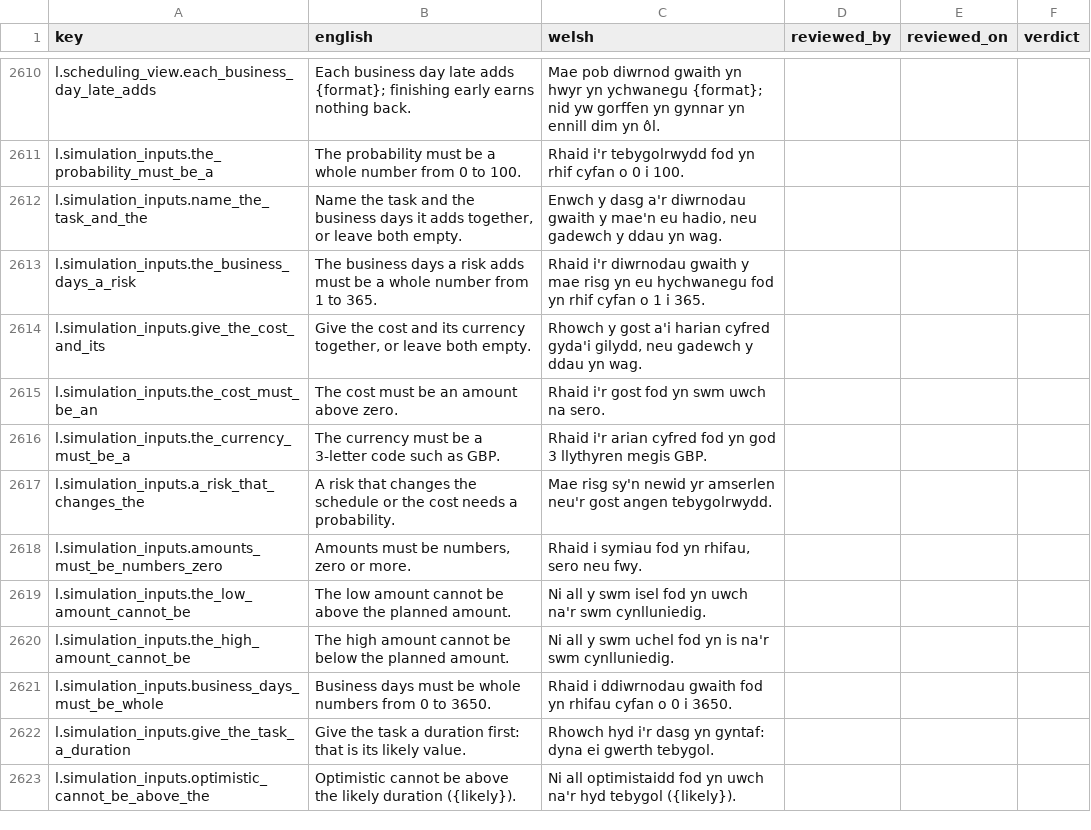
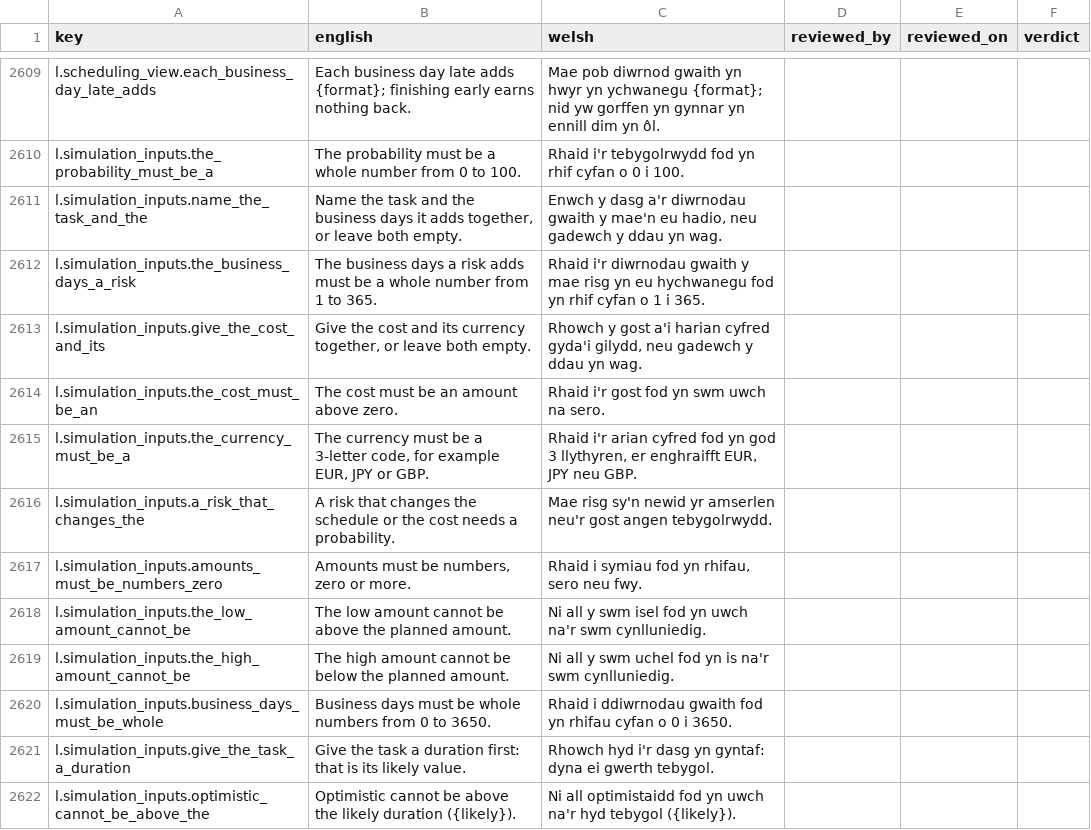
Before and after one commit to project-portfolio-management/project-portfolio-management, a CSV file: governance/welsh-translation-review.csv, drawn as a sheet; only a part is shown, gaps mark what is left out; the diff covers the shown part only.

```diff
--- a/governance/welsh-translation-review.csv
+++ b/governance/welsh-translation-review.csv
@@ -2615,3 +2614,3 @@ l.simulation_inputs.give_the_cost_and_its,"Give the cost and its currency togeth
 l.simulation_inputs.the_cost_must_be_an,The cost must be an amount above zero.,Rhaid i'r gost fod yn swm uwch na sero.,,,
-l.simulation_inputs.the_currency_must_be_a,The currency must be a 3-letter code such as GBP.,Rhaid i'r arian cyfred fod yn god 3 llythyren megis GBP.,,,
+l.simulation_inputs.the_currency_must_be_a,"The currency must be a 3-letter code, for example EUR, JPY or GBP.","Rhaid i'r arian cyfred fod yn god 3 llythyren, er enghraifft EUR, JPY neu GBP.",,,
 l.simulation_inputs.a_risk_that_changes_the,A risk that changes the schedule or the cost needs a probability.,Mae risg sy'n newid yr amserlen neu'r gost angen tebygolrwydd.,,,
```
Also changed, not shown: 2 added rows, 1 removed row and 8 edited cells elsewhere in this file, 56 other files.
